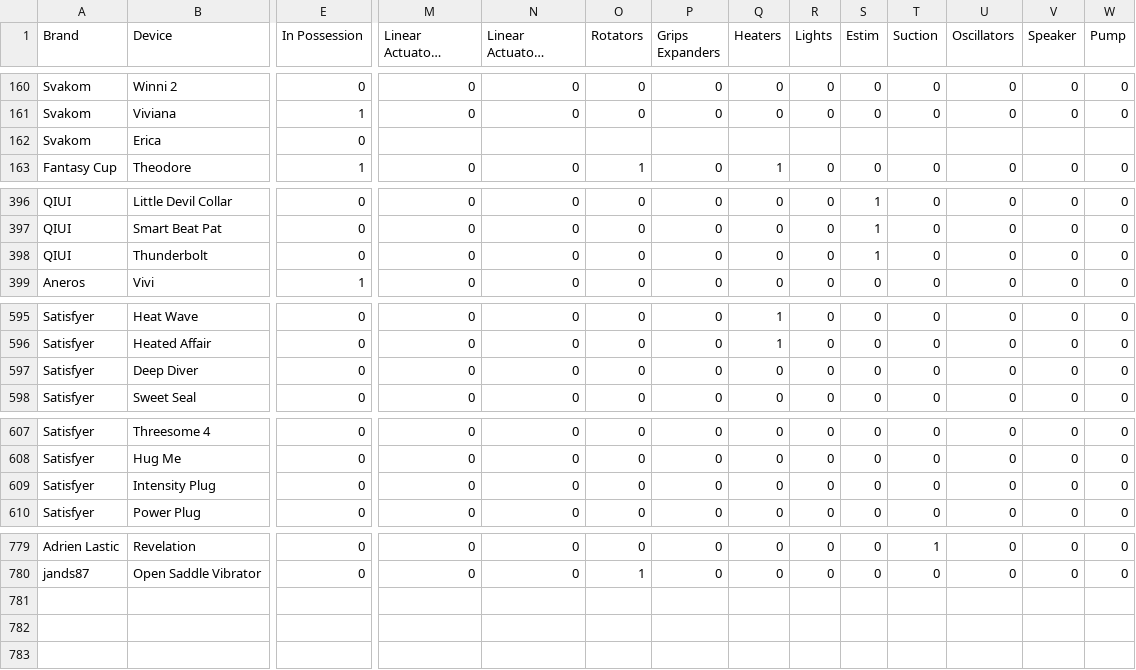
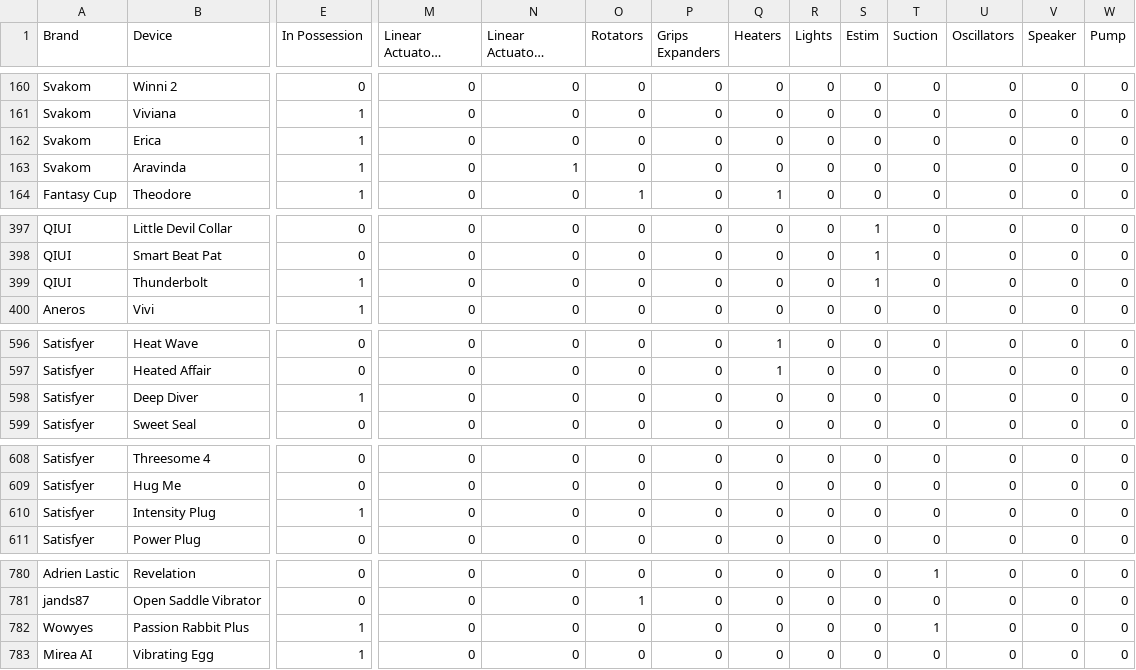
Before and after one commit to blackspherefollower/IoSTIndex, a CSV file: src/data/devices.csv, drawn as a sheet; only a part is shown, gaps mark what is left out; long unchanged cells end in …; addresses are those after the commit; rows hold the shown columns only; the diff covers the shown part only; the diff names each change by its address in the sheet, - before the commit and + after, or states it on an @@ line.

```diff
--- a/src/data/devices.csv
+++ b/src/data/devices.csv
-E162 (In Possession): 0
+E162 (In Possession): 1
-M162 (Linear Actuators (Positional)): (empty)
+M162 (Linear Actuators (Positional)): 0
-N162 (Linear Actuators (Oscillating)): (empty)
+N162 (Linear Actuators (Oscillating)): 0
-O162 (Rotators): (empty)
+O162 (Rotators): 0
-P162 (Grips Expanders): (empty)
+P162 (Grips Expanders): 0
-Q162 (Heaters): (empty)
+Q162 (Heaters): 0
-R162 (Lights): (empty)
+R162 (Lights): 0
-S162 (Estim): (empty)
+S162 (Estim): 0
-T162 (Suction): (empty)
+T162 (Suction): 0
-U162 (Oscillators): (empty)
+U162 (Oscillators): 0
-V162 (Speaker): (empty)
+V162 (Speaker): 0
-W162 (Pump): (empty)
+W162 (Pump): 0
+row 163: Svakom | Aravinda | 1 | 0 | 1 | 0 | 0 | 0 | 0 | 0 | 0 | 0 | 0 | 0
-E399 (In Possession): 0
+E399 (In Possession): 1
-E598 (In Possession): 0
+E598 (In Possession): 1
-E610 (In Possession): 0
+E610 (In Possession): 1
+row 782: Wowyes | Passion Rabbit Plus | 1 | 0 | 0 | 0 | 0 | 0 | 0 | 0 | 1 | 0 | 0 | 0
+row 783: Mirea AI | Vibrating Egg | 1 | 0 | 0 | 0 | 0 | 0 | 0 | 0 | 0 | 0 | 0 | 0
```
Also changed, not shown: 7 edited cells elsewhere in this file.
